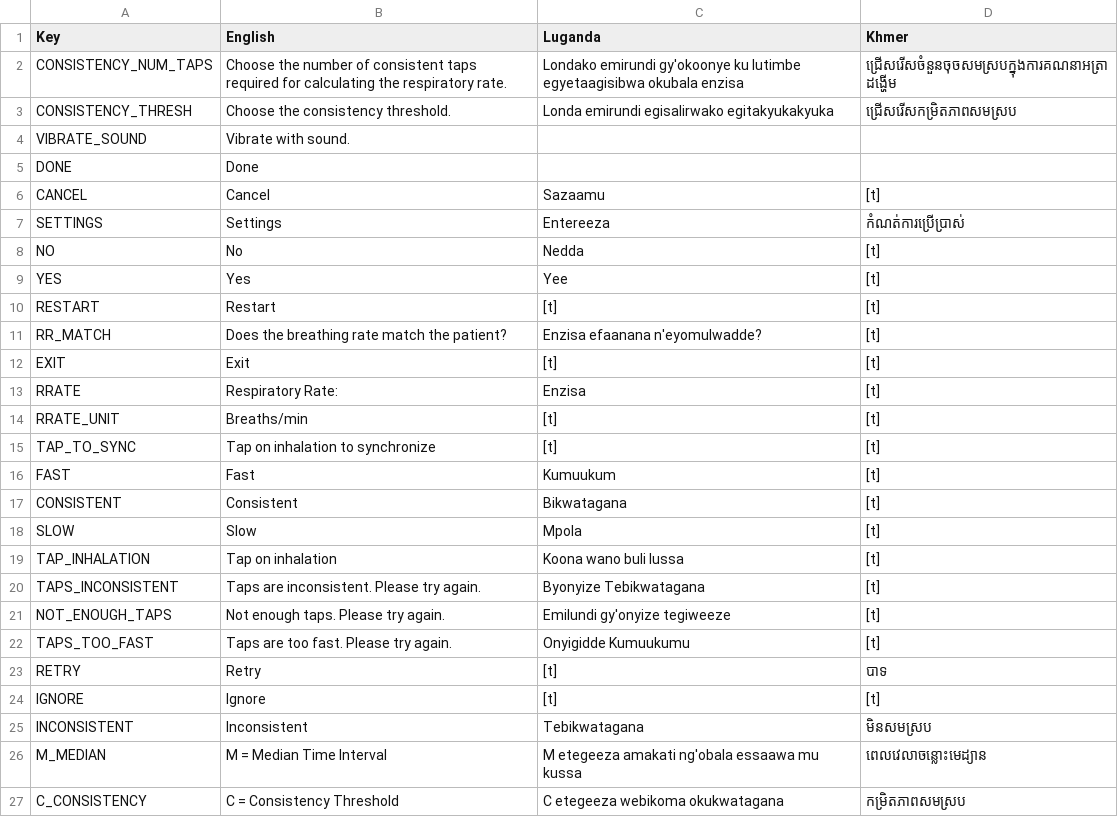
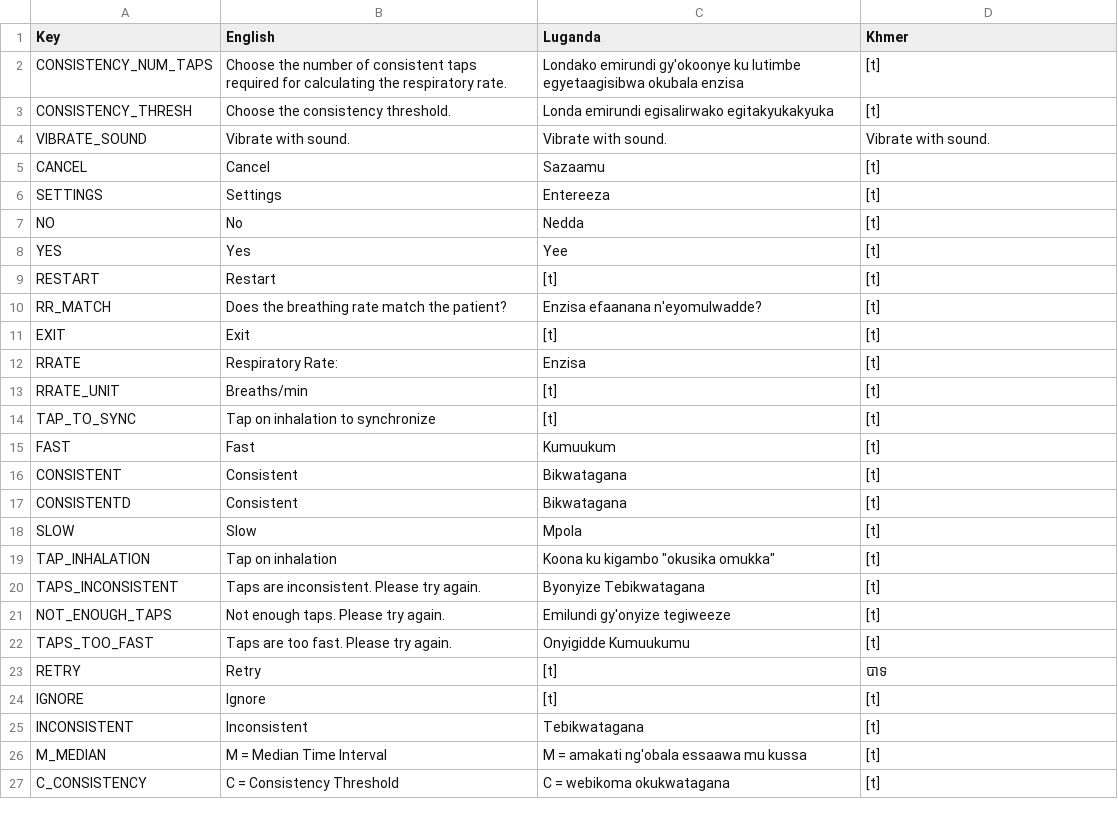
Before and after one commit to part-cw/LNhealth, a CSV file: apps/RRate/rrate-local.csv, drawn as a sheet.

Commit message:
RRATE: Show settings again, multiple pages including language.

```diff
--- a/apps/RRate/rrate-local.csv
+++ b/apps/RRate/rrate-local.csv
@@ -1,8 +1,7 @@
 Key,English,Luganda,Khmer
-CONSISTENCY_NUM_TAPS,Choose the number of consistent taps required for calculating the respiratory rate.,Londako emirundi gy'okoonye ku lutimbe egyetaagisibwa okubala enzisa,ជ្រើសរើសចំនួនចុចសមស្របក្នុងការគណនាអត្រាដង្ហើម
-CONSISTENCY_THRESH,Choose the consistency threshold.,Londa emirundi egisalirwako egitakyukakyuka,ជ្រើសរើសកម្រិតភាពសមស្រប
-VIBRATE_SOUND,Vibrate with sound.,,
-DONE,Done,,
+CONSISTENCY_NUM_TAPS,Choose the number of consistent taps required for calculating the respiratory rate.,Londako emirundi gy'okoonye ku lutimbe egyetaagisibwa okubala enzisa,[t]
+CONSISTENCY_THRESH,Choose the consistency threshold.,Londa emirundi egisalirwako egitakyukakyuka,[t]
+VIBRATE_SOUND,Vibrate with sound.,Vibrate with sound.,Vibrate with sound.
 CANCEL,Cancel,Sazaamu,[t]
-SETTINGS,Settings,Entereeza,កំណត់ការប្រើប្រាស់
+SETTINGS,Settings,Entereeza,[t]
 NO,No,Nedda,[t]
@@ -17,4 +16,5 @@ FAST,Fast,Kumuukum,[t]
 CONSISTENT,Consistent,Bikwatagana,[t]
+CONSISTENTD,Consistent,Bikwatagana,[t]
 SLOW,Slow,Mpola,[t]
-TAP_INHALATION,Tap on inhalation,Koona wano buli lussa,[t]
+TAP_INHALATION,Tap on inhalation,Koona ku kigambo "okusika omukka",[t]
 TAPS_INCONSISTENT,Taps are inconsistent. Please try again.,Byonyize Tebikwatagana,[t]
@@ -24,4 +24,4 @@ RETRY,Retry,[t],បាទ
 IGNORE,Ignore,[t],[t]
-INCONSISTENT,Inconsistent,Tebikwatagana,មិនសមស្រប
-M_MEDIAN,M = Median Time Interval,M etegeeza amakati ng'obala essaawa mu kussa,ពេលវេលាចន្លោះមេដ្យាន
-C_CONSISTENCY,C = Consistency Threshold,C etegeeza webikoma okukwatagana,កម្រិតភាពសមស្រប
+INCONSISTENT,Inconsistent,Tebikwatagana,[t]
+M_MEDIAN,M = Median Time Interval,M = amakati ng'obala essaawa mu kussa,[t]
+C_CONSISTENCY,C = Consistency Threshold,C = webikoma okukwatagana,[t]
```
Also changed, not shown: 9 other files.
